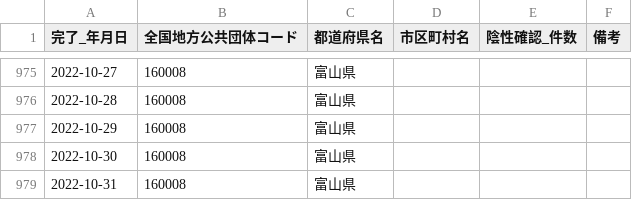
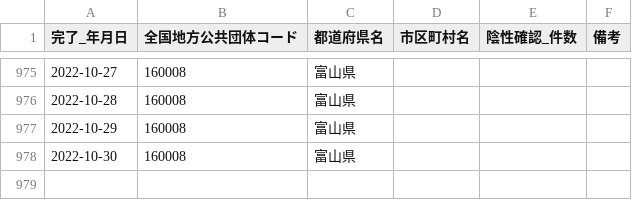
Before and after one commit to terachan0117/covid19-toyama-opendata, a CSV file: data/160008_toyama_covid19_confirm_negative.csv, drawn as a sheet; only a part is shown, gaps mark what is left out; the diff names each change by its address in the sheet, - before the commit and + after, or states it on an @@ line.

```diff
--- a/data/160008_toyama_covid19_confirm_negative.csv
+++ b/data/160008_toyama_covid19_confirm_negative.csv
-row 979: 2022-10-31 | 160008 | 富山県
```
Also changed, not shown: data/160008_toyama_covid19_antigen_test_people.csv, data/160008_toyama_covid19_call_center.csv, 5 other files.
